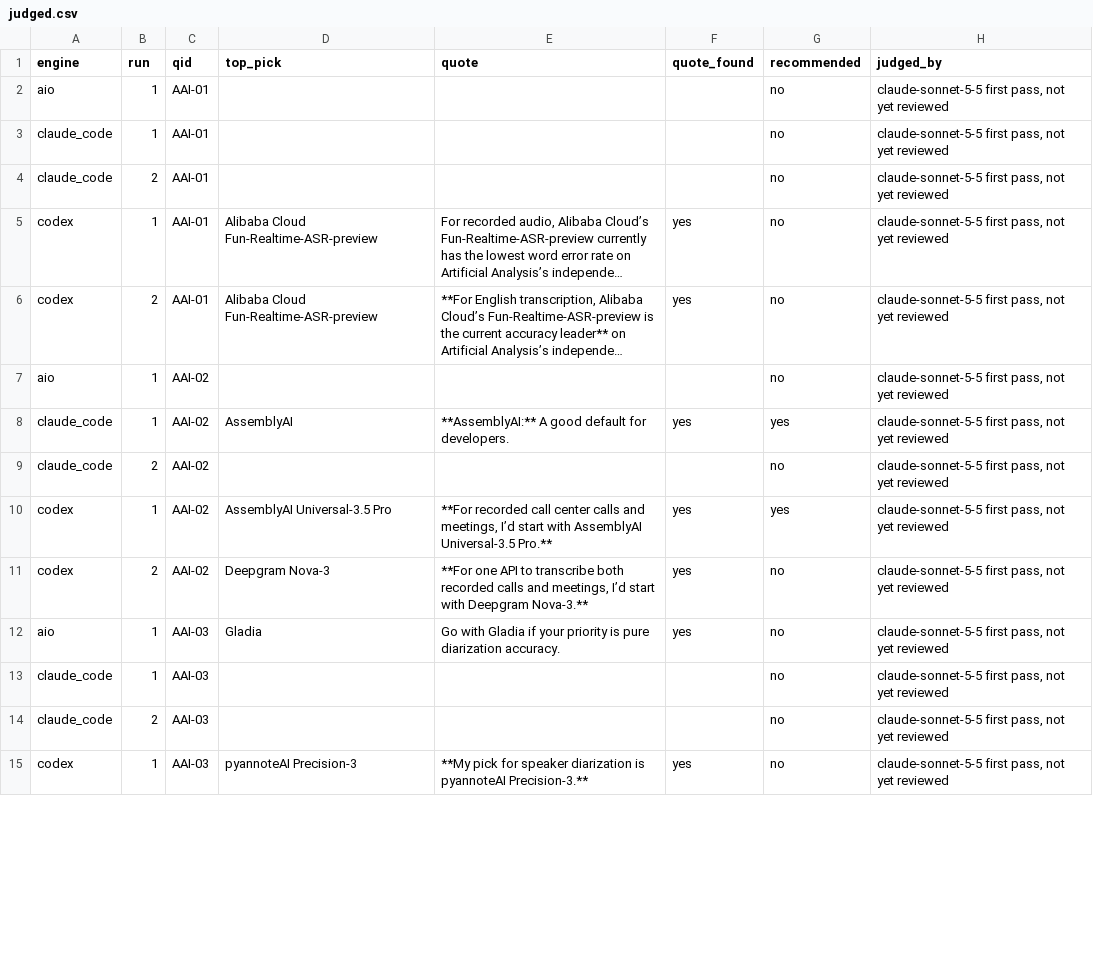
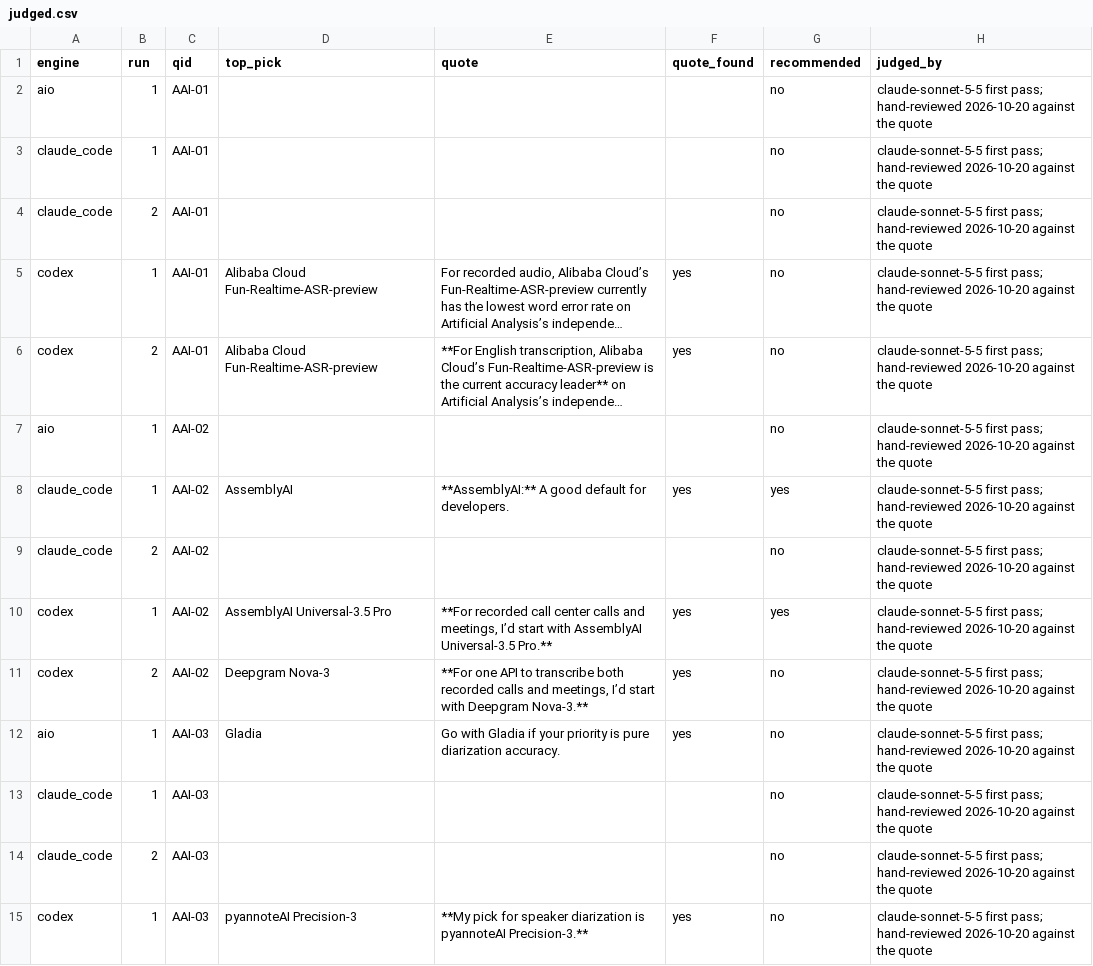
Before and after one commit to ZiqiWang-Zoe/ZiqiWang-Zoe.github.io, a CSV file: research/geo/judged.csv, drawn as a sheet; only a part is shown; long unchanged cells end in …; the diff covers the shown part only; the diff names each change by its address in the sheet, - before the commit and + after, or states it on an @@ line.

```diff
--- a/research/geo/judged.csv
+++ b/research/geo/judged.csv
-H2:H15 (judged_by): claude-sonnet-5-5 first pass, not yet reviewed
+H2:H15 (judged_by): claude-sonnet-5-5 first pass; hand-reviewed 2026-10-20 against the quote
```
Also changed, not shown: 142 edited cells elsewhere in this file, research/geo/citations.csv, research/geo/coded.csv, 10 other files.
